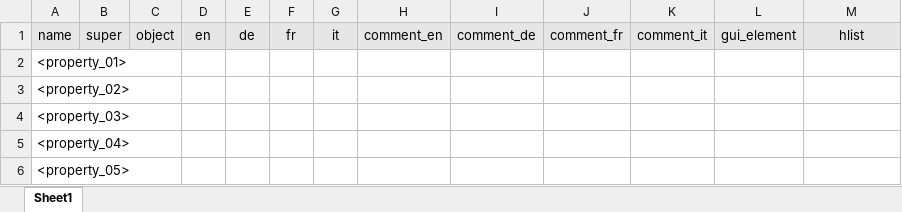
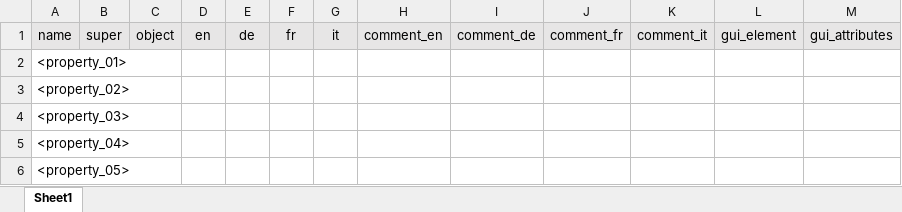
Before and after one commit to dasch-swiss/dsp-tools, an Excel workbook: docs/assets/templates/properties_template.xlsx, sheet Sheet1, drawn as a sheet; values as stored, in another font and other column widths than the file's, no borders; the diff names each change by its address in the sheet, - before the commit and + after, or states it on an @@ line.

Commit message:
- cover more cases in the test data  - make script more robust  - add column 'gui_attributes' to template  - update docs  - add unit tests for excel2properties

```diff
--- a/docs/assets/templates/properties_template.xlsx (sheet Sheet1)
+++ b/docs/assets/templates/properties_template.xlsx (sheet Sheet1)
-M1: hlist
+M1: gui_attributes
```
Also changed, not shown: 7 other files.
